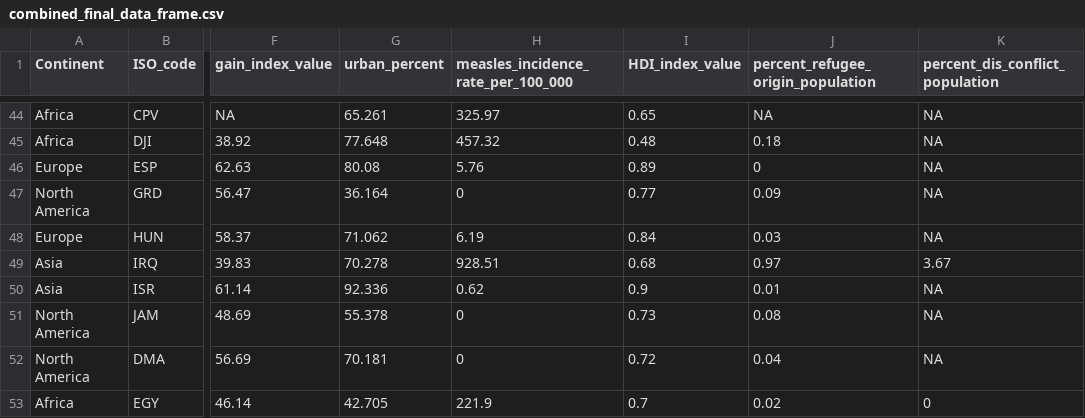
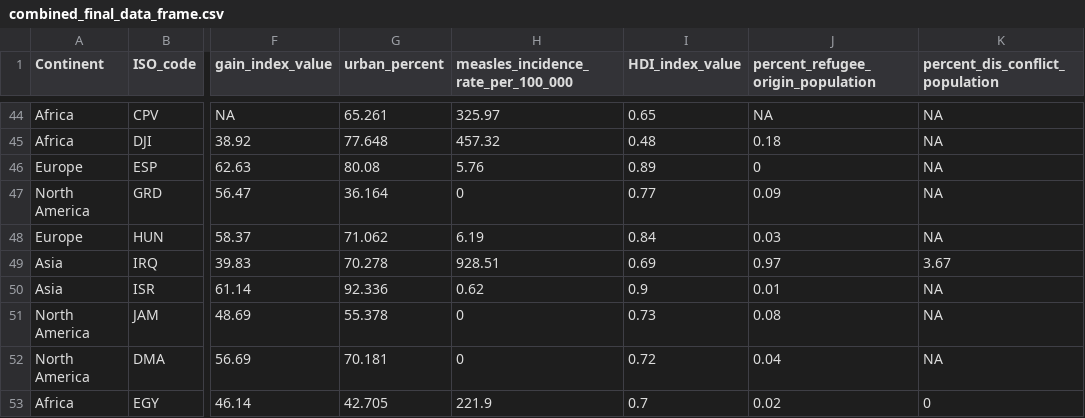
Before and after one commit to ashishdamania/vaccine_risk_index, a CSV file: Processed_data/combined_final_data_frame.csv, drawn as a sheet; only a part is shown, gaps mark what is left out; the diff names each change by its address in the sheet, - before the commit and + after, or states it on an @@ line.

```diff
--- a/Processed_data/combined_final_data_frame.csv
+++ b/Processed_data/combined_final_data_frame.csv
-I49 (HDI_index_value): 0.68
+I49 (HDI_index_value): 0.69
```
Also changed, not shown: Processed_data/Imputed_data.csv, Processed_data/imputed_vaccine_index_using_factor_analysis_weight.csv, 3 other files.
